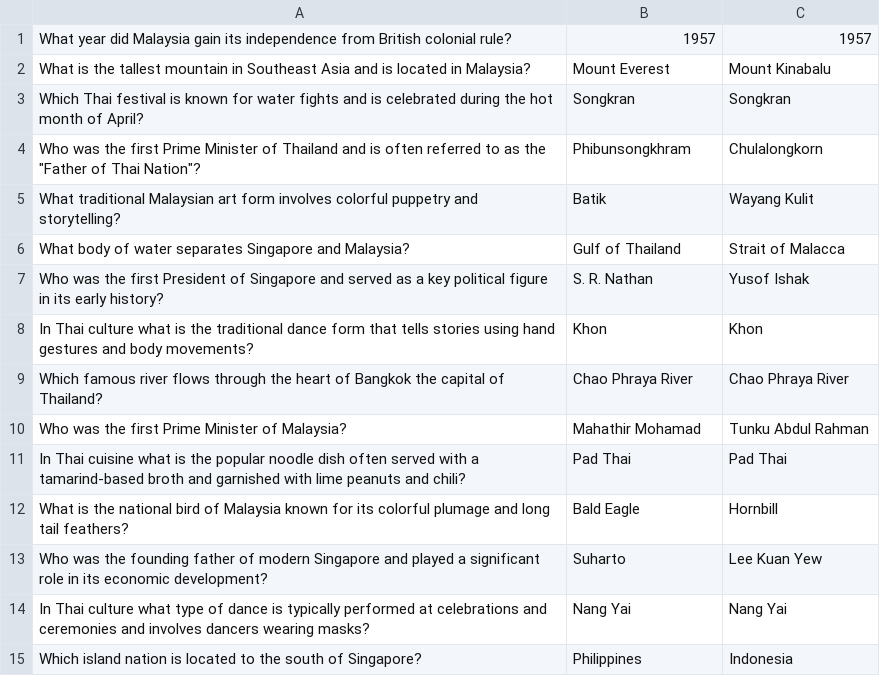
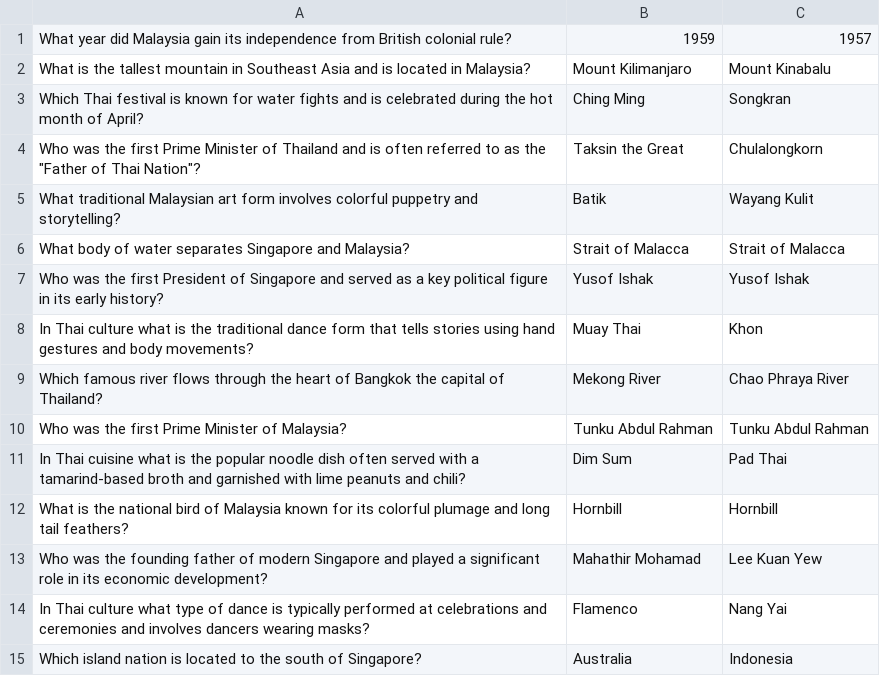
Before and after one commit to Kripalshr/citizenship-assessment, a CSV file: src/main/resources/selected_answers.csv, drawn as a sheet.

```diff
--- a/src/main/resources/selected_answers.csv
+++ b/src/main/resources/selected_answers.csv
@@ -1,15 +1,15 @@
-What year did Malaysia gain its independence from British colonial rule?,1957,1957
-What is the tallest mountain in Southeast Asia and is located in Malaysia?,Mount Everest,Mount Kinabalu
-Which Thai festival is known for water fights and is celebrated during the hot month of April?,Songkran,Songkran
-Who was the first Prime Minister of Thailand and is often referred to as the "Father of Thai Nation"?,Phibunsongkhram,Chulalongkorn
+What year did Malaysia gain its independence from British colonial rule?,1959,1957
+What is the tallest mountain in Southeast Asia and is located in Malaysia?,Mount Kilimanjaro,Mount Kinabalu
+Which Thai festival is known for water fights and is celebrated during the hot month of April?,Ching Ming,Songkran
+Who was the first Prime Minister of Thailand and is often referred to as the "Father of Thai Nation"?,Taksin the Great,Chulalongkorn
 What traditional Malaysian art form involves colorful puppetry and storytelling?,Batik,Wayang Kulit
-What body of water separates Singapore and Malaysia?,Gulf of Thailand,Strait of Malacca
-Who was the first President of Singapore and served as a key political figure in its early history?,S. R. Nathan,Yusof Ishak
-In Thai culture what is the traditional dance form that tells stories using hand gestures and body movements?,Khon,Khon
-Which famous river flows through the heart of Bangkok the capital of Thailand?,Chao Phraya River,Chao Phraya River
-Who was the first Prime Minister of Malaysia?,Mahathir Mohamad,Tunku Abdul Rahman
-In Thai cuisine what is the popular noodle dish often served with a tamarind-based broth and garnished with lime peanuts and chili?,Pad Thai,Pad Thai
-What is the national bird of Malaysia known for its colorful plumage and long tail feathers?,Bald Eagle,Hornbill
-Who was the founding father of modern Singapore and played a significant role in its economic development?,Suharto,Lee Kuan Yew
-In Thai culture what type of dance is typically performed at celebrations and ceremonies and involves dancers wearing masks?,Nang Yai,Nang Yai
-Which island nation is located to the south of Singapore?,Philippines,Indonesia
+What body of water separates Singapore and Malaysia?,Strait of Malacca,Strait of Malacca
+Who was the first President of Singapore and served as a key political figure in its early history?,Yusof Ishak,Yusof Ishak
+In Thai culture what is the traditional dance form that tells stories using hand gestures and body movements?,Muay Thai,Khon
+Which famous river flows through the heart of Bangkok the capital of Thailand?,Mekong River,Chao Phraya River
+Who was the first Prime Minister of Malaysia?,Tunku Abdul Rahman,Tunku Abdul Rahman
+In Thai cuisine what is the popular noodle dish often served with a tamarind-based broth and garnished with lime peanuts and chili?,Dim Sum,Pad Thai
+What is the national bird of Malaysia known for its colorful plumage and long tail feathers?,Hornbill,Hornbill
+Who was the founding father of modern Singapore and played a significant role in its economic development?,Mahathir Mohamad,Lee Kuan Yew
+In Thai culture what type of dance is typically performed at celebrations and ceremonies and involves dancers wearing masks?,Flamenco,Nang Yai
+Which island nation is located to the south of Singapore?,Australia,Indonesia
```
Also changed, not shown: 6 other files.
